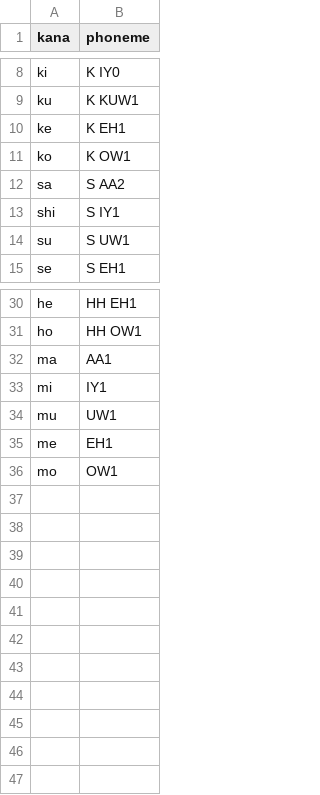
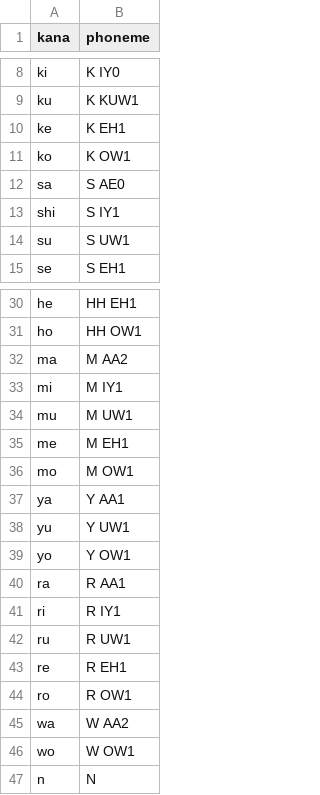
Before and after one commit to Maxhodges/pronunciationFinder, a CSV file: public/kana_phoneme.csv, drawn as a sheet; only a part is shown, gaps mark what is left out.

```diff
--- a/public/kana_phoneme.csv
+++ b/public/kana_phoneme.csv
@@ -11,3 +11,3 @@ ke,K EH1
 ko,K OW1
-sa,S AA2
+sa,S AE0
 shi,S IY1
@@ -31,6 +31,17 @@ he,HH EH1
 ho,HH OW1
-ma,AA1
-mi,IY1
-mu,UW1
-me,EH1
-mo,OW1
+ma,M AA2
+mi,M IY1
+mu,M UW1
+me,M EH1
+mo,M OW1
+ya,Y AA1
+yu,Y UW1
+yo,Y OW1
+ra,R AA1
+ri,R IY1
+ru,R UW1
+re,R EH1
+ro,R OW1
+wa,W AA2
+wo,W OW1
+n,N
```
Also changed, not shown: 11 other files.
